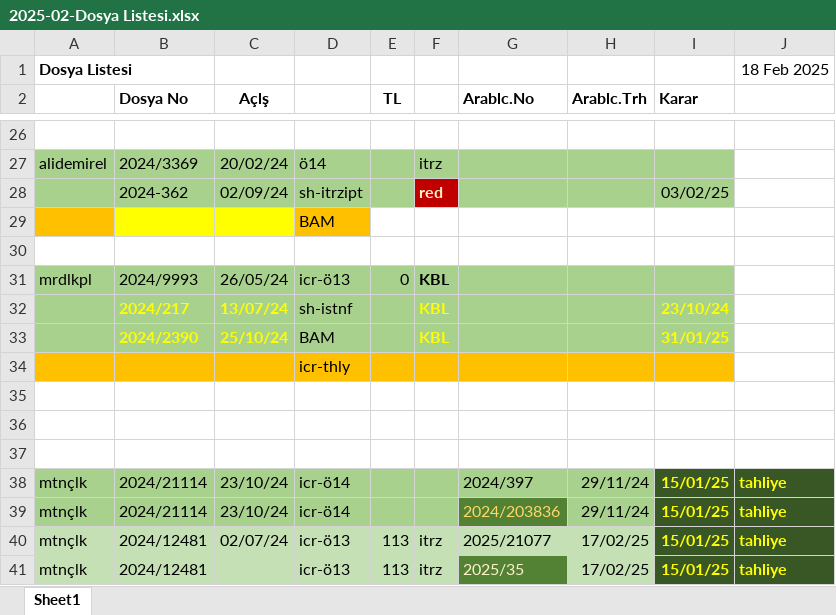
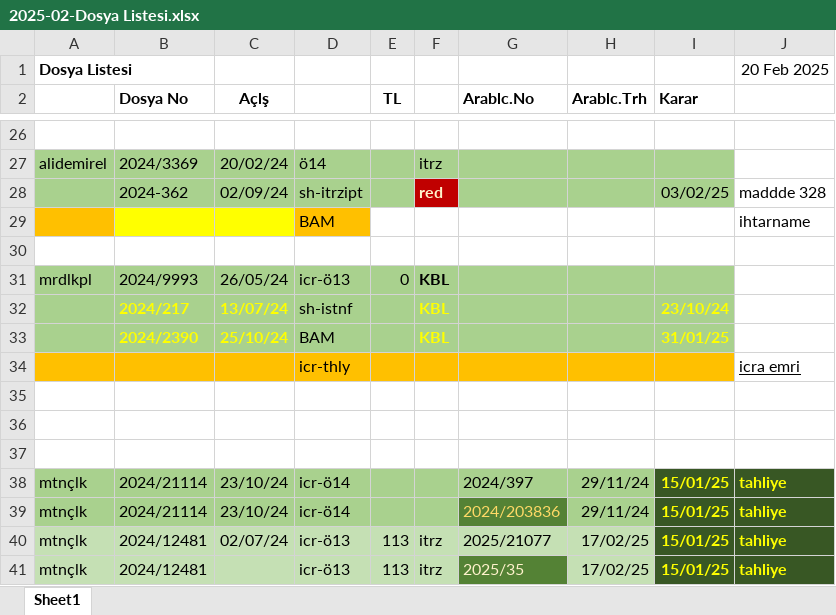
Before and after one commit to roboturx/yzhn, an Excel workbook: mahkeme/2025-02-Dosya Listesi.xlsx, sheet Sheet1, drawn as a sheet; only a part is shown, gaps mark what is left out; values as stored, in another font and other column widths than the file's, no borders; the diff covers the shown part only; the diff names each change by its address in the sheet, - before the commit and + after, or states it on an @@ line.

```diff
--- a/mahkeme/2025-02-Dosya Listesi.xlsx (sheet Sheet1)
+++ b/mahkeme/2025-02-Dosya Listesi.xlsx (sheet Sheet1)
-J1: 18 Feb 2025
+J1: 20 Feb 2025
-J28: (empty)
+J28: maddde 328
-J29: (empty)
+J29: ihtarname
-J34: (empty)
+J34: icra emri
```
Also changed, not shown: 10 edited cells elsewhere in this sheet.
